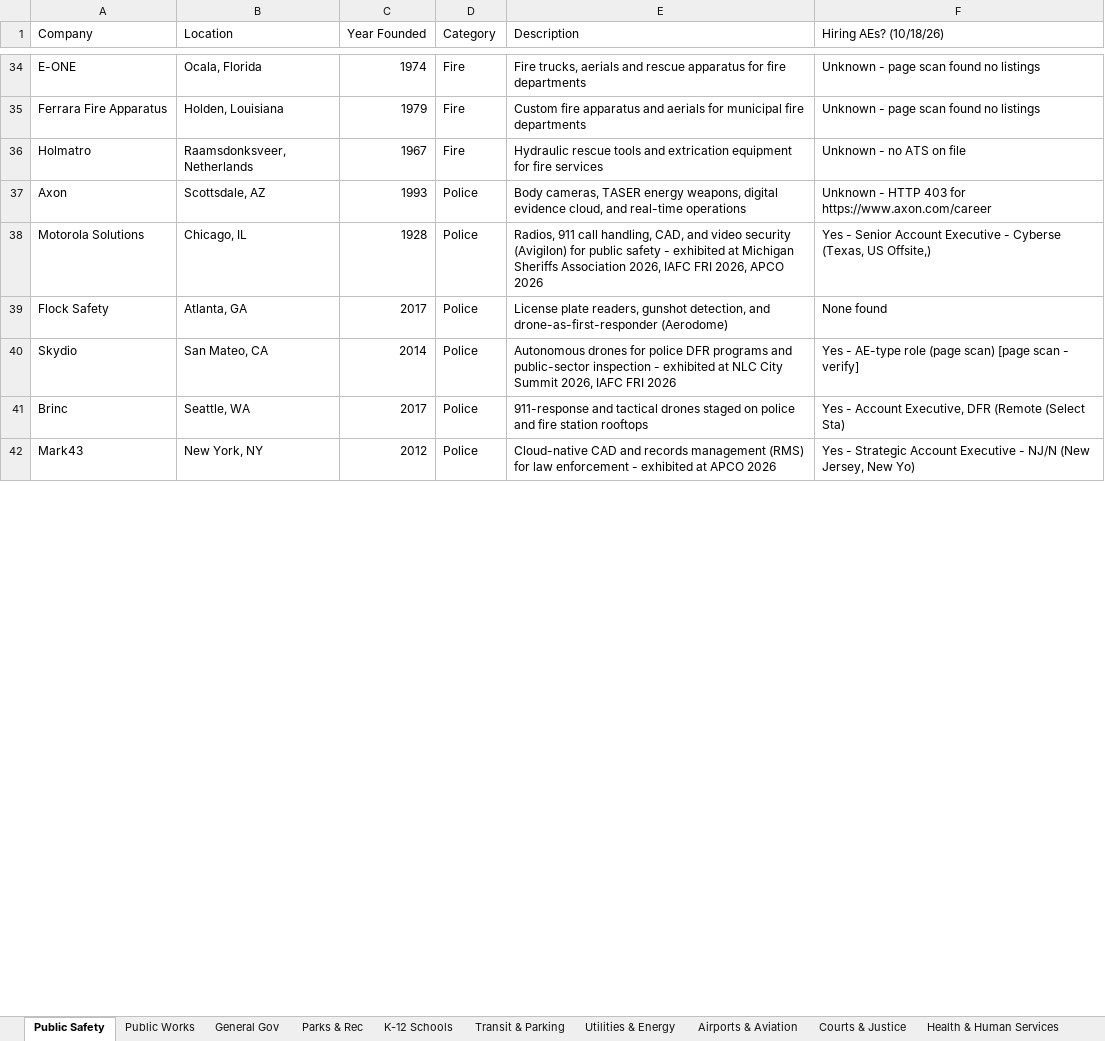
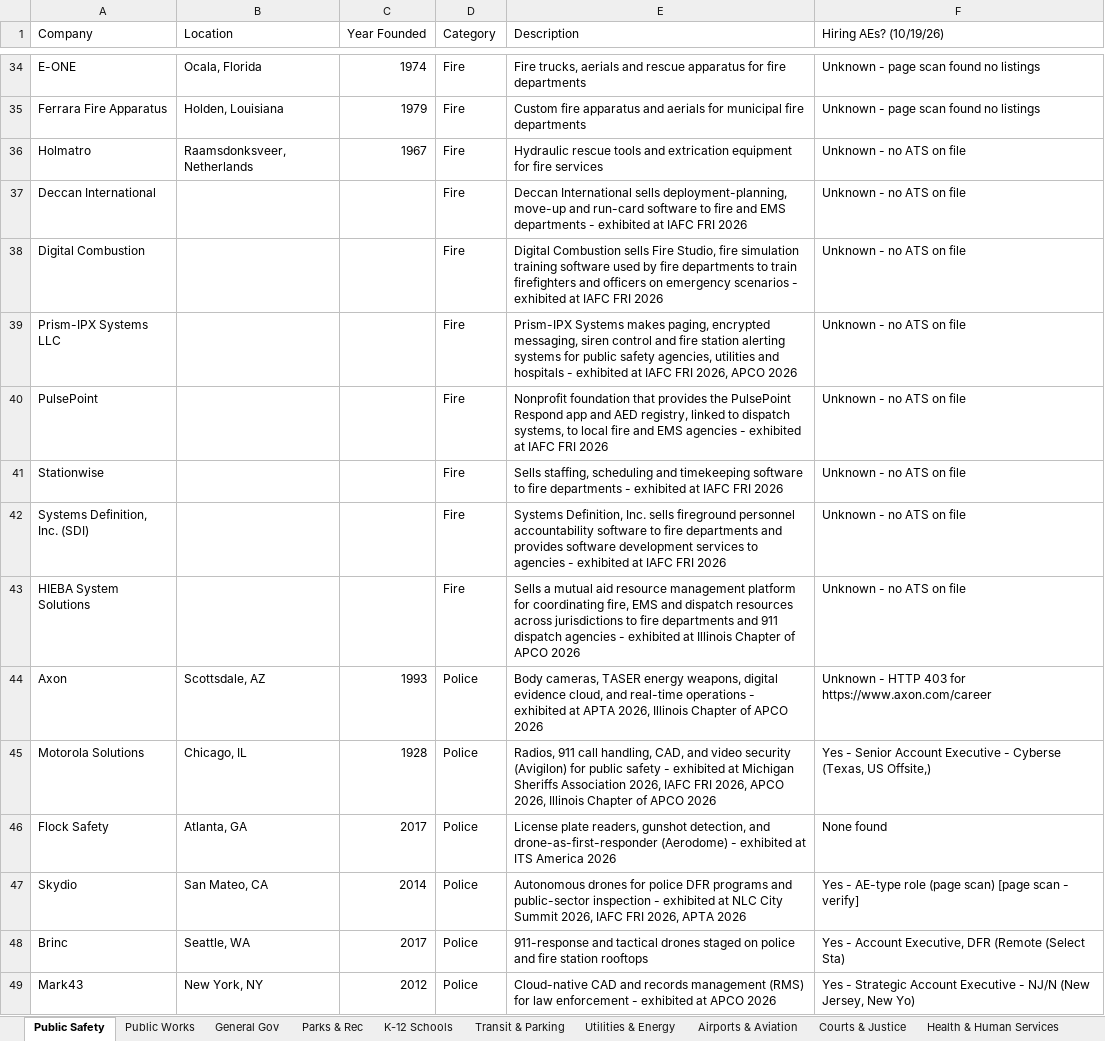
Before and after one commit to westjw/govtech-dock, an Excel workbook: exports/GovTech_Company_Tracker.xlsx, sheet Public Safety, drawn as a sheet; only a part is shown, gaps mark what is left out; values as stored, in another font and other column widths than the file's, no cell formats; addresses are those after the commit; the diff covers the shown part only; the diff names each change by its address in the sheet, - before the commit and + after, or states it on an @@ line.

```diff
--- a/exports/GovTech_Company_Tracker.xlsx (sheet Public Safety)
+++ b/exports/GovTech_Company_Tracker.xlsx (sheet Public Safety)
-F1: Hiring AEs? (10/18/26)
+F1: Hiring AEs? (10/19/26)
+row 37: Deccan International |  |  | Fire | Deccan International sells deployment-planning, move-up and run-card software to fire and EMS departments - exhibited at IAFC FRI 2026 | Unknown - no ATS on file
+row 38: Digital Combustion |  |  | Fire | Digital Combustion sells Fire Studio, fire simulation training software used by fire departments to train firefighters and officers on emergency scenarios - exhibited at IAFC FRI 2026 | Unknown - no ATS on file
+row 39: Prism-IPX Systems LLC |  |  | Fire | Prism-IPX Systems makes paging, encrypted messaging, siren control and fire station alerting systems for public safety agencies, utilities and hospitals - exhibited at IAFC FRI 2026, APCO 2026 | Unknown - no ATS on file
+row 40: PulsePoint |  |  | Fire | Nonprofit foundation that provides the PulsePoint Respond app and AED registry, linked to dispatch systems, to local fire and EMS agencies - exhibited at IAFC FRI 2026 | Unknown - no ATS on file
+row 41: Stationwise |  |  | Fire | Sells staffing, scheduling and timekeeping software to fire departments - exhibited at IAFC FRI 2026 | Unknown - no ATS on file
+row 42: Systems Definition, Inc. (SDI) |  |  | Fire | Systems Definition, Inc. sells fireground personnel accountability software to fire departments and provides software development services to agencies - exhibited at IAFC FRI 2026 | Unknown - no ATS on file
+row 43: HIEBA System Solutions |  |  | Fire | Sells a mutual aid resource management platform for coordinating fire, EMS and dispatch resources across jurisdictions to fire departments and 911 dispatch agencies - exhibited at Illinois Chapter of APCO 2026 | Unknown - no ATS on file
-E44 (Description): …real-time operations
+E44 (Description): …real-time operations - exhibited at APTA 2026, Illinois Chapter of APCO 2026
-E45 (Description): …2026, APCO 2026
+E45 (Description): …2026, APCO 2026, Illinois Chapter of APCO 2026
-E46 (Description): …drone-as-first-responder (Aerodome)
+E46 (Description): …drone-as-first-responder (Aerodome) - exhibited at ITS America 2026
-E47 (Description): …IAFC FRI 2026
+E47 (Description): …IAFC FRI 2026, APTA 2026
```
Also changed, not shown: 19 added rows and 32 edited cells elsewhere in this sheet, sheet General Gov, sheet Higher Education, sheet K-12 Schools, sheet Transit & Parking, sheet Health & Human Services, sheet Public Works, 5 more sheets, cell formats.
